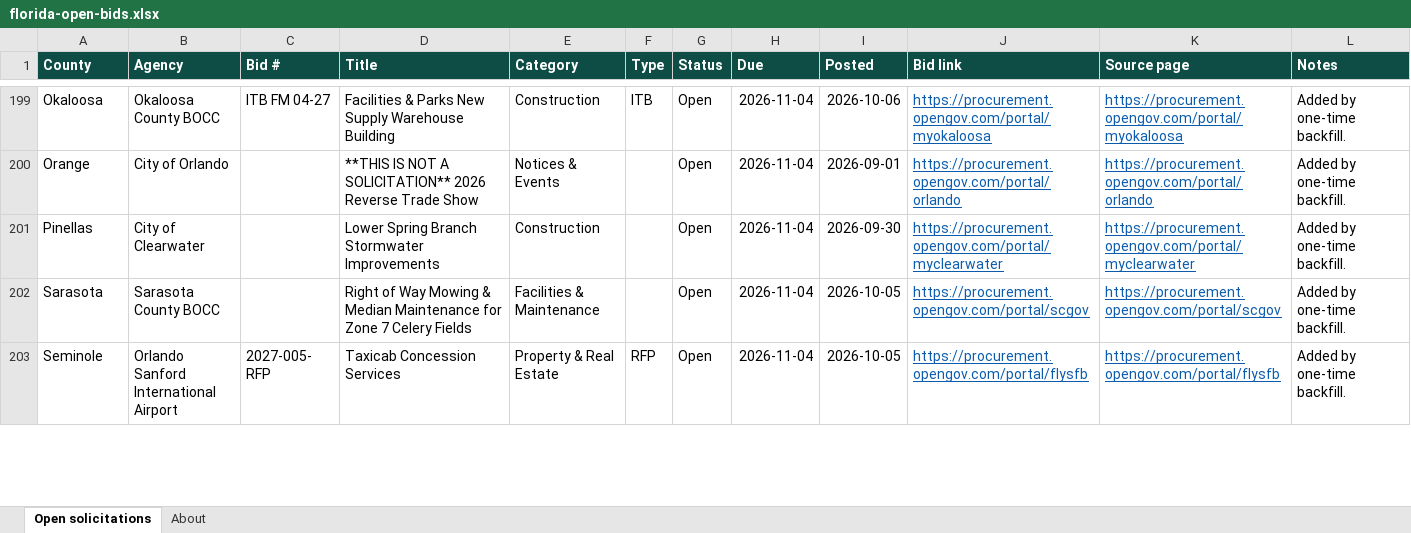
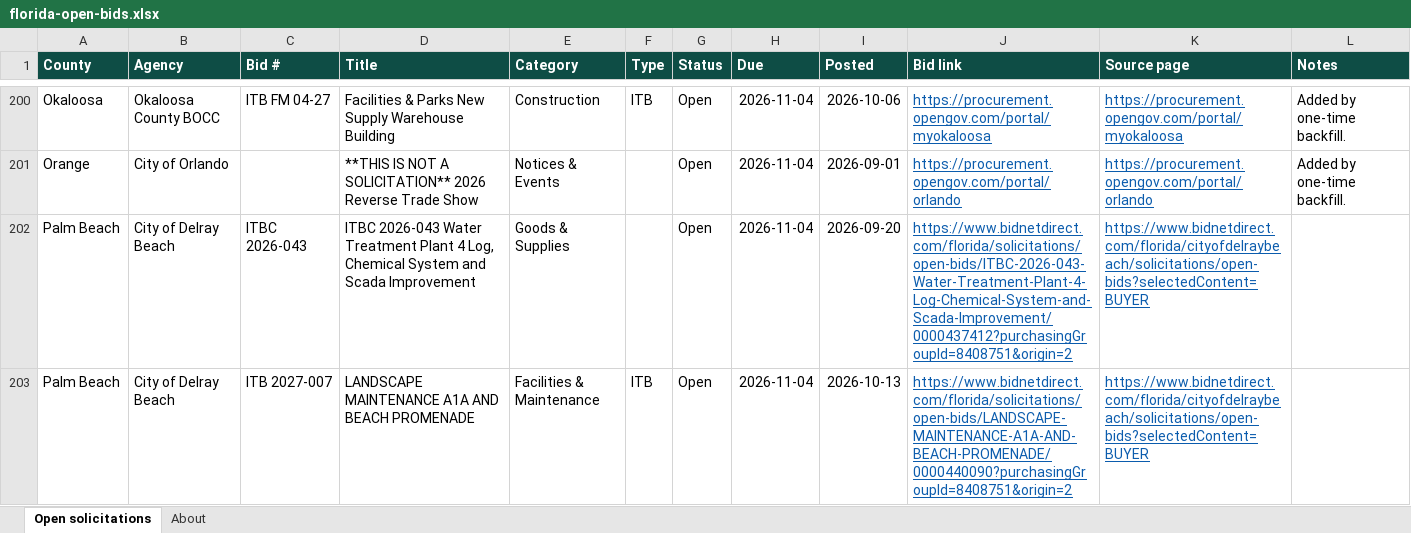
Before and after one commit to dianarodos/floridabids, an Excel workbook: site/data/florida-open-bids.xlsx, sheet Open solicitations, drawn as a sheet; only a part is shown, gaps mark what is left out; the shorter side is filled out with more unchanged rows; values as stored, in another font and other column widths than the file's, no borders; the diff covers the shown part only; the diff names each change by its address in the sheet, - before the commit and + after, or states it on an @@ line.

```diff
--- a/site/data/florida-open-bids.xlsx (sheet Open solicitations)
+++ b/site/data/florida-open-bids.xlsx (sheet Open solicitations)
+row 202: Palm Beach | City of Delray Beach | ITBC 2026-043 | ITBC 2026-043 Water Treatment Plant 4 Log, Chemical System and Scada Improvement | Goods & Supplies |  | Open | 2026-11-04 | 2026-09-20 | https://www.bidnetdirect.com/florida/solicitations/open-bids/ITBC-2026-043-Water-Treatment-Plant-4-Log-Chemical-System-and-Scada-Improvement/0000437412?purchasingGroupId=8408751&origin=2 | https://www.bidnetdirect.com/florida/cityofdelraybeach/solicitations/open-bids?selectedContent=BUYER
+row 203: Palm Beach | City of Delray Beach | ITB 2027-007 | LANDSCAPE MAINTENANCE A1A AND BEACH PROMENADE | Facilities & Maintenance | ITB | Open | 2026-11-04 | 2026-10-13 | https://www.bidnetdirect.com/florida/solicitations/open-bids/LANDSCAPE-MAINTENANCE-A1A-AND-BEACH-PROMENADE/0000440090?purchasingGroupId=8408751&origin=2 | https://www.bidnetdirect.com/florida/cityofdelraybeach/solicitations/open-bids?selectedContent=BUYER
```
Also changed, not shown: 4 added rows elsewhere in this sheet, sheet About, 3 other files.
